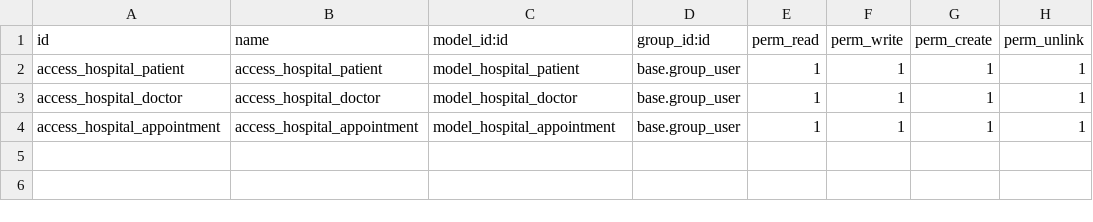
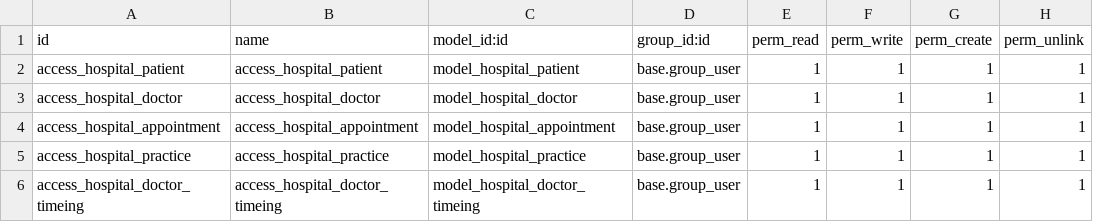
Before and after one commit to BHAVIKVAGHELA2204/hspl_training, a CSV file: hospital/security/ir.model.access.csv, drawn as a sheet; the diff names each change by its address in the sheet, - before the commit and + after, or states it on an @@ line.

```diff
--- a/hospital/security/ir.model.access.csv
+++ b/hospital/security/ir.model.access.csv
+row 5: access_hospital_practice | access_hospital_practice | model_hospital_practice | base.group_user | 1 | 1 | 1 | 1
+row 6: access_hospital_doctor_timeing | access_hospital_doctor_timeing | model_hospital_doctor_timeing | base.group_user | 1 | 1 | 1 | 1
```
Also changed, not shown: 8 other files.
